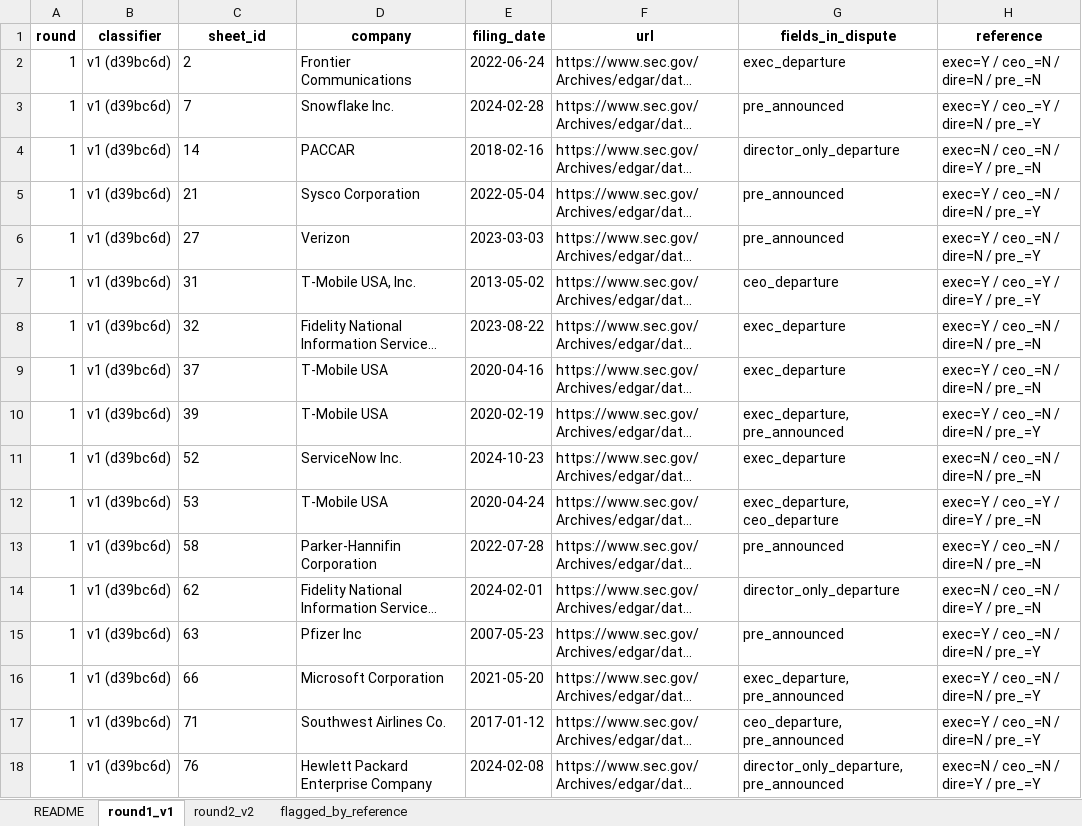
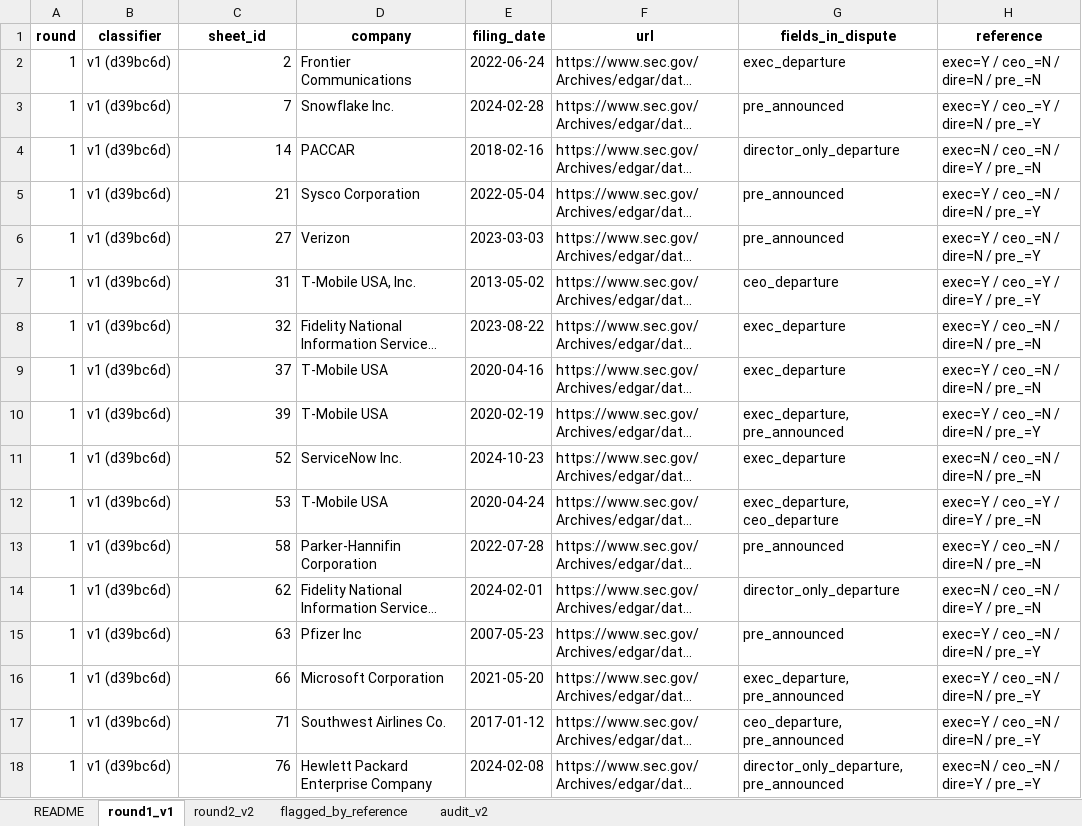
Before and after one commit to ts2427/DISSERTATION_CLONE, an Excel workbook: outputs/essay3_q2/ADJUDICATION.xlsx, sheet round1_v1, drawn as a sheet; only a part is shown; long unchanged cells end in …; values as stored, in another font and other column widths than the file's, no borders; the diff names each change by its address in the sheet, - before the commit and + after, or states it on an @@ line.

```diff
--- a/outputs/essay3_q2/ADJUDICATION.xlsx (sheet round1_v1)
+++ b/outputs/essay3_q2/ADJUDICATION.xlsx (sheet round1_v1)
+sheet tab: audit_v2
-C2:C18 alignment: left
+C2:C18 alignment: right
```
Also changed, not shown: sheet flagged_by_reference, 35 other files.
